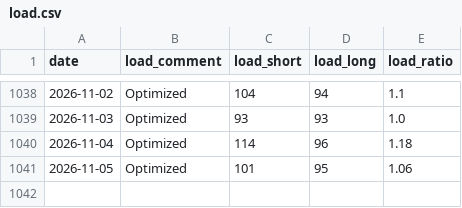
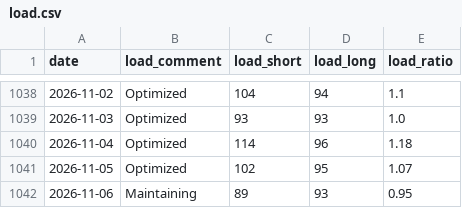
Before and after one commit to zhubao315/health, a CSV file: data/load.csv, drawn as a sheet; only a part is shown, gaps mark what is left out.

```diff
--- a/data/load.csv
+++ b/data/load.csv
@@ -1040,2 +1040,3 @@ date,load_comment,load_short,load_long,load_ratio
 2026-11-04,Optimized,114,96,1.18
-2026-11-05,Optimized,101,95,1.06
+2026-11-05,Optimized,102,95,1.07
+2026-11-06,Maintaining,89,93,0.95
```
Also changed, not shown: data/activities.csv, data/daily.csv, 14 other files.
